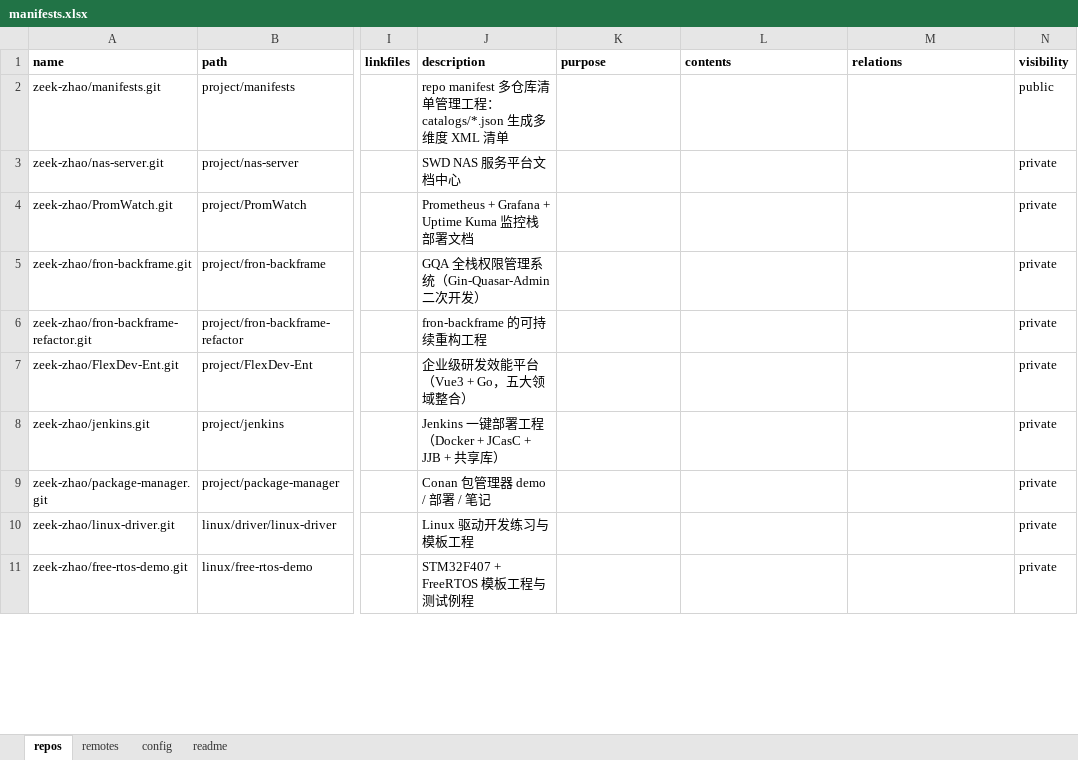
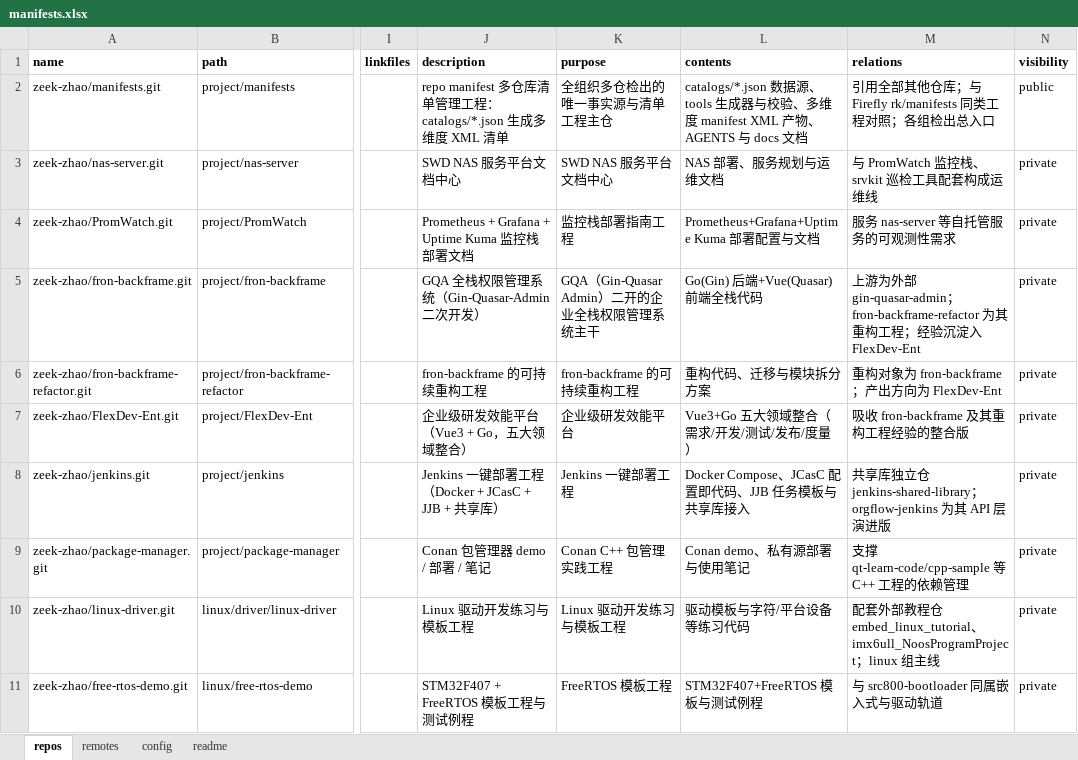
Before and after one commit to zeek-zhao/manifests, an Excel workbook: catalogs/manifests.xlsx, sheet repos, drawn as a sheet; only a part is shown, gaps mark what is left out; values as stored, in another font and other column widths than the file's, no borders; the diff covers the shown part only; the diff names each change by its address in the sheet, - before the commit and + after, or states it on an @@ line.

Commit message:
docs(tsk,pln): add TSK/PLN-20261128-003; feat(excel): AI-fill knowledge columns (description/purpose/contents/relations) for all 120 repos

```diff
--- a/catalogs/manifests.xlsx (sheet repos)
+++ b/catalogs/manifests.xlsx (sheet repos)
-K2 (purpose): (empty)
+K2 (purpose): 全组织多仓检出的唯一事实源与清单工程主仓
-L2 (contents): (empty)
+L2 (contents): catalogs/*.json 数据源、tools 生成器与校验、多维度 manifest XML 产物、AGENTS 与 docs 文档
-M2 (relations): (empty)
+M2 (relations): 引用全部其他仓库；与 Firefly rk/manifests 同类工程对照；各组检出总入口
-K3 (purpose): (empty)
+K3 (purpose): SWD NAS 服务平台文档中心
-L3 (contents): (empty)
+L3 (contents): NAS 部署、服务规划与运维文档
-M3 (relations): (empty)
+M3 (relations): 与 PromWatch 监控栈、srvkit 巡检工具配套构成运维线
-K4 (purpose): (empty)
+K4 (purpose): 监控栈部署指南工程
-L4 (contents): (empty)
+L4 (contents): Prometheus+Grafana+Uptime Kuma 部署配置与文档
-M4 (relations): (empty)
+M4 (relations): 服务 nas-server 等自托管服务的可观测性需求
-K5 (purpose): (empty)
+K5 (purpose): GQA（Gin-Quasar Admin）二开的企业全栈权限管理系统主干
-L5 (contents): (empty)
+L5 (contents): Go(Gin) 后端+Vue(Quasar) 前端全栈代码
-M5 (relations): (empty)
+M5 (relations): 上游为外部 gin-quasar-admin；fron-backframe-refactor 为其重构工程；经验沉淀入 FlexDev-Ent
-K6 (purpose): (empty)
+K6 (purpose): fron-backframe 的可持续重构工程
-L6 (contents): (empty)
+L6 (contents): 重构代码、迁移与模块拆分方案
-M6 (relations): (empty)
+M6 (relations): 重构对象为 fron-backframe；产出方向为 FlexDev-Ent
-K7 (purpose): (empty)
+K7 (purpose): 企业级研发效能平台
-L7 (contents): (empty)
+L7 (contents): Vue3+Go 五大领域整合（需求/开发/测试/发布/度量）
-M7 (relations): (empty)
+M7 (relations): 吸收 fron-backframe 及其重构工程经验的整合版
-K8 (purpose): (empty)
+K8 (purpose): Jenkins 一键部署工程
-L8 (contents): (empty)
+L8 (contents): Docker Compose、JCasC 配置即代码、JJB 任务模板与共享库接入
-M8 (relations): (empty)
+M8 (relations): 共享库独立仓 jenkins-shared-library；orgflow-jenkins 为其 API 层演进版
-K9 (purpose): (empty)
+K9 (purpose): Conan C++ 包管理实践工程
-L9 (contents): (empty)
+L9 (contents): Conan demo、私有源部署与使用笔记
-M9 (relations): (empty)
+M9 (relations): 支撑 qt-learn-code/cpp-sample 等 C++ 工程的依赖管理
-K10 (purpose): (empty)
+K10 (purpose): Linux 驱动开发练习与模板工程
-L10 (contents): (empty)
+L10 (contents): 驱动模板与字符/平台设备等练习代码
-M10 (relations): (empty)
+M10 (relations): 配套外部教程仓 embed_linux_tutorial、imx6ull_NoosProgramProject；linux 组主线
-K11 (purpose): (empty)
+K11 (purpose): FreeRTOS 模板工程
-L11 (contents): (empty)
+L11 (contents): STM32F407+FreeRTOS 模板与测试例程
-M11 (relations): (empty)
+M11 (relations): 与 src800-bootloader 同属嵌入式与驱动轨道
```
Also changed, not shown: 402 edited cells elsewhere in this sheet, 2 other files.
